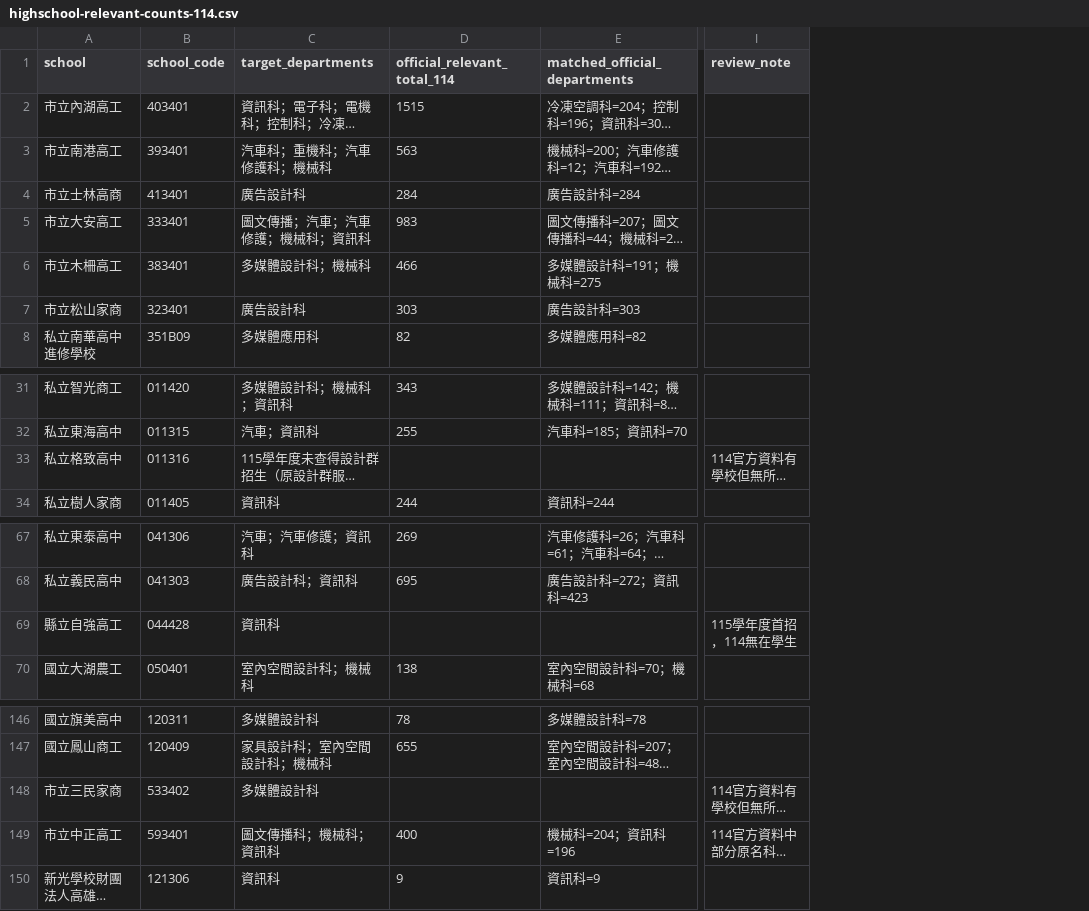
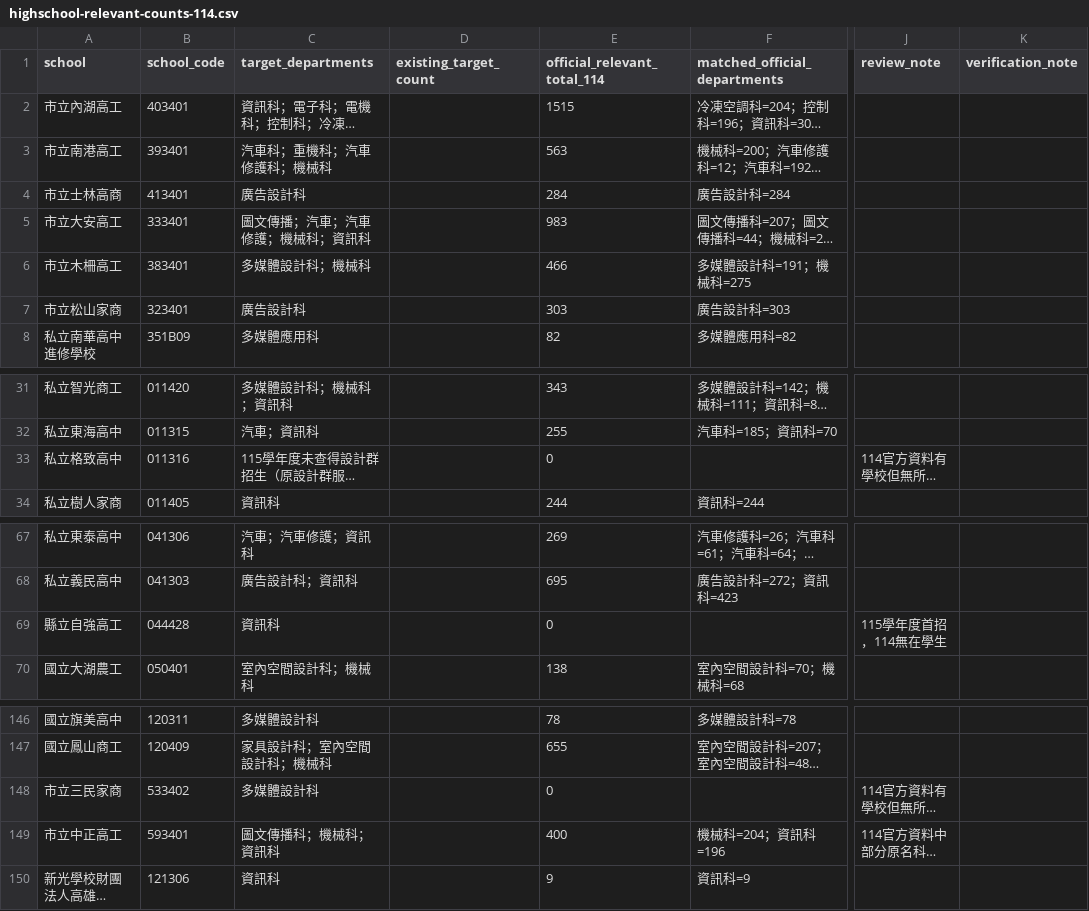
Before and after one commit to h104651/studentman, a CSV file: data/generated/highschool-relevant-counts-114.csv, drawn as a sheet; only a part is shown, gaps mark what is left out; long unchanged cells end in …; addresses are those after the commit; the diff names each change by its address in the sheet, - before the commit and + after, or states it on an @@ line.

Commit message:
data: refresh 114 student counts from MOE

```diff
--- a/data/generated/highschool-relevant-counts-114.csv
+++ b/data/generated/highschool-relevant-counts-114.csv
+column D (existing_target_count), empty
+column K (verification_note), empty
-E33 (official_relevant_total_114): (empty)
+E33 (official_relevant_total_114): 0
-E69 (official_relevant_total_114): (empty)
+E69 (official_relevant_total_114): 0
-E148 (official_relevant_total_114): (empty)
+E148 (official_relevant_total_114): 0
```
Also changed, not shown: 1 other file.
